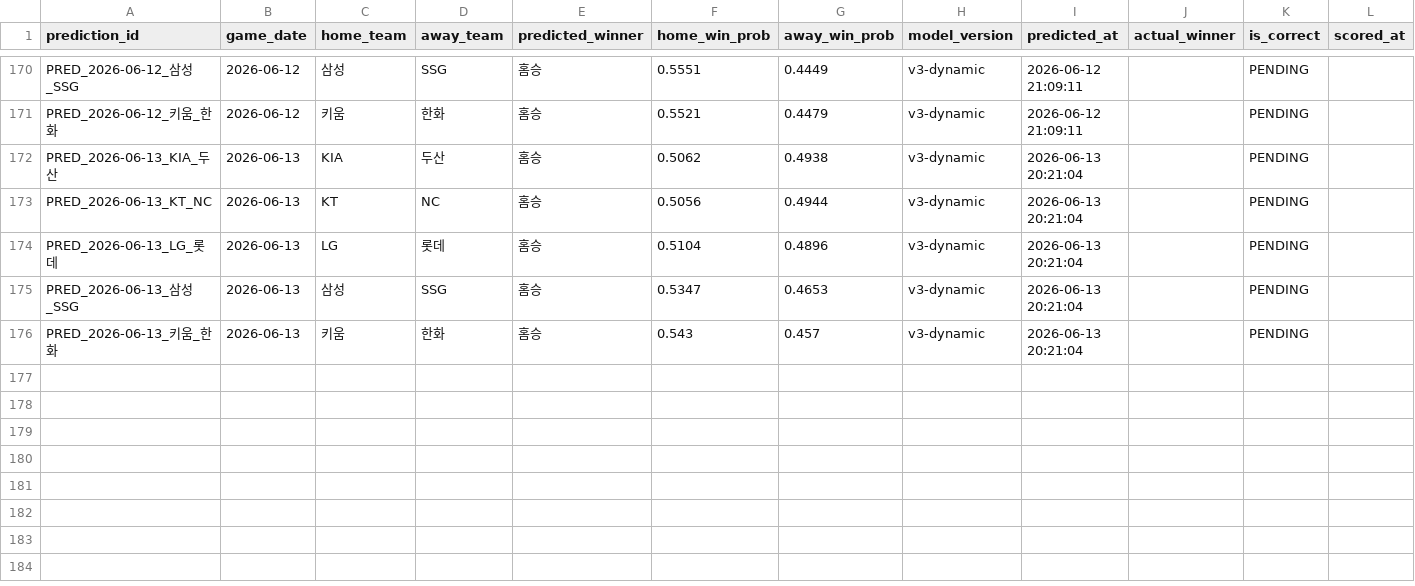
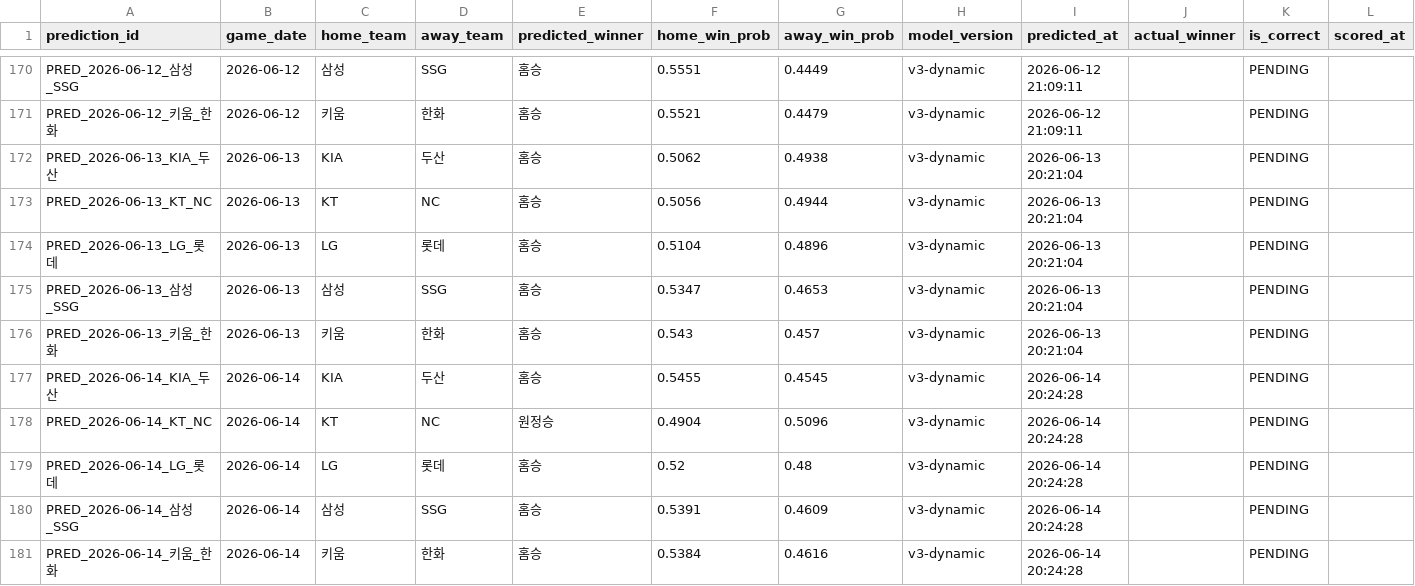
Before and after one commit to limanho001014-create/kbo-predictor-dynamic, a CSV file: data/predictions_log.csv, drawn as a sheet; only a part is shown, gaps mark what is left out; the diff names each change by its address in the sheet, - before the commit and + after, or states it on an @@ line.

```diff
--- a/data/predictions_log.csv
+++ b/data/predictions_log.csv
+row 177: PRED_2026-06-14_KIA_두산 | 2026-06-14 | KIA | 두산 | 홈승 | 0.5455 | 0.4545 | v3-dynamic | 2026-06-14 20:24:28 |  | PENDING
+row 178: PRED_2026-06-14_KT_NC | 2026-06-14 | KT | NC | 원정승 | 0.4904 | 0.5096 | v3-dynamic | 2026-06-14 20:24:28 |  | PENDING
+row 179: PRED_2026-06-14_LG_롯데 | 2026-06-14 | LG | 롯데 | 홈승 | 0.52 | 0.48 | v3-dynamic | 2026-06-14 20:24:28 |  | PENDING
+row 180: PRED_2026-06-14_삼성_SSG | 2026-06-14 | 삼성 | SSG | 홈승 | 0.5391 | 0.4609 | v3-dynamic | 2026-06-14 20:24:28 |  | PENDING
+row 181: PRED_2026-06-14_키움_한화 | 2026-06-14 | 키움 | 한화 | 홈승 | 0.5384 | 0.4616 | v3-dynamic | 2026-06-14 20:24:28 |  | PENDING
```
Also changed, not shown: data/games_history.csv, data/players_latest_hitter.csv, 7 other files.
